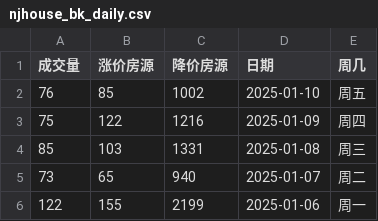
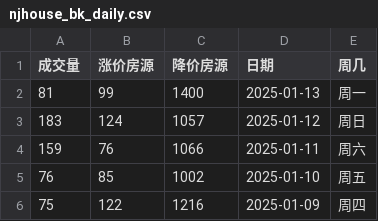
Before and after one commit to Channe/njhouse, a CSV file: house_scripts/njhouse_stock_daily/njhouse_bk_daily.csv, drawn as a sheet; only a part is shown; the shorter side is filled out with more unchanged rows.

```diff
--- a/house_scripts/njhouse_stock_daily/njhouse_bk_daily.csv
+++ b/house_scripts/njhouse_stock_daily/njhouse_bk_daily.csv
@@ -1,2 +1,5 @@
 成交量,涨价房源,降价房源,日期,周几
+81,99,1400,2025-01-13,周一
+183,124,1057,2025-01-12,周日
+159,76,1066,2025-01-11,周六
 76,85,1002,2025-01-10,周五
```
Also changed, not shown: 3 other files.
